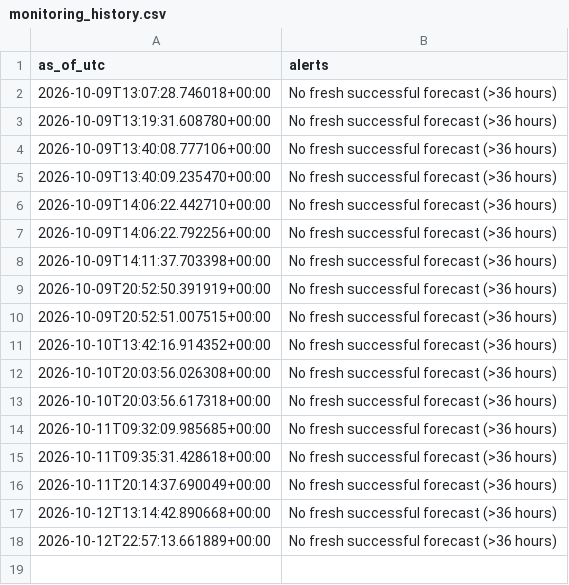
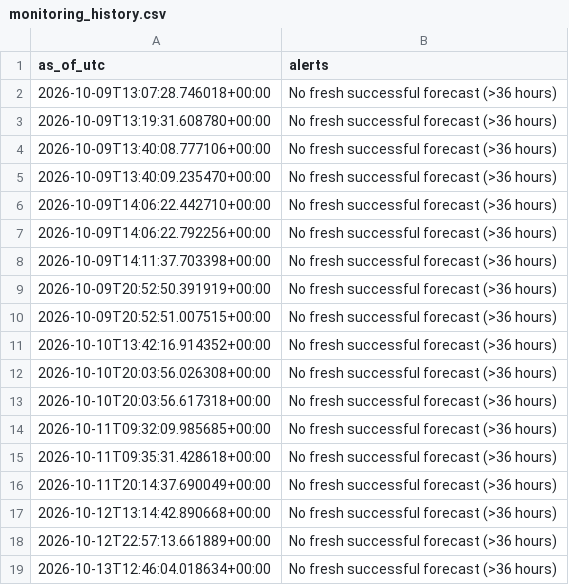
Before and after one commit to james-roshan/german-power-price-forecast, a CSV file: monitoring_history.csv, drawn as a sheet.

```diff
--- a/monitoring_history.csv
+++ b/monitoring_history.csv
@@ -18 +18,2 @@ as_of_utc,alerts
 2026-10-12T22:57:13.661889+00:00,No fresh successful forecast (>36 hours)
+2026-10-13T12:46:04.018634+00:00,No fresh successful forecast (>36 hours)
```
Also changed, not shown: 3 other files.
